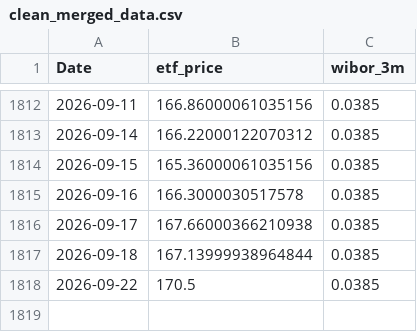
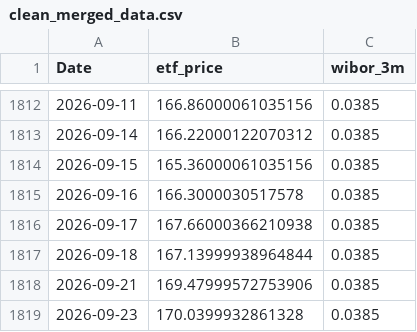
Before and after one commit to ZuziaBizan/mortgage-vs-etf-pipeline, a CSV file: data/clean_merged_data.csv, drawn as a sheet; only a part is shown, gaps mark what is left out.

```diff
--- a/data/clean_merged_data.csv
+++ b/data/clean_merged_data.csv
@@ -1817,2 +1817,3 @@ Date,etf_price,wibor_3m
 2026-09-18,167.13999938964844,0.0385
-2026-09-22,170.5,0.0385
+2026-09-21,169.47999572753906,0.0385
+2026-09-23,170.0399932861328,0.0385
```
